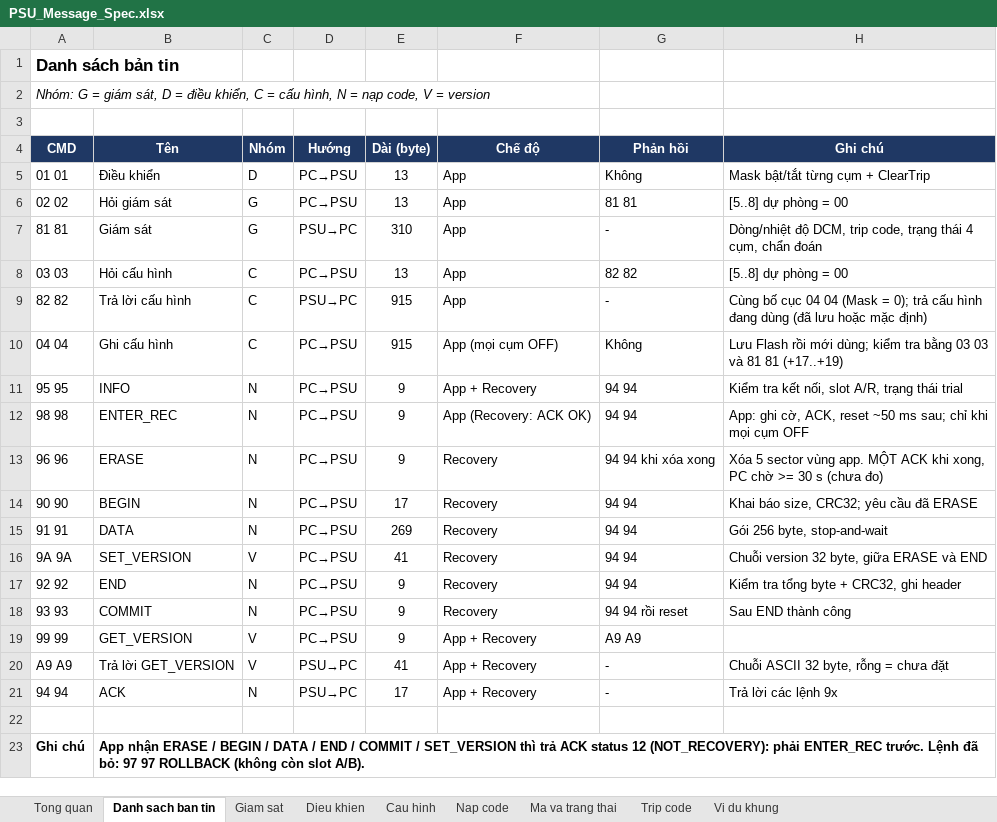
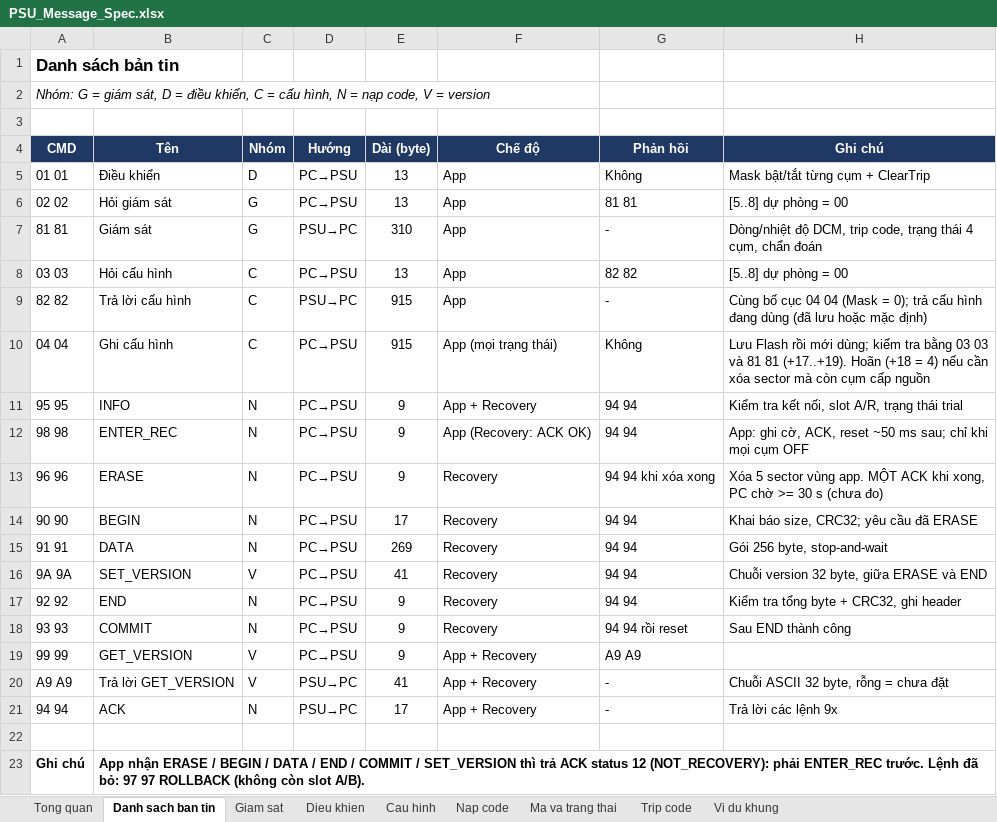
Before and after one commit to yuhneyugnnnn221103/PSU-Firmware, an Excel workbook: docs/PSU_Message_Spec.xlsx, sheet Danh sach ban tin, drawn as a sheet; values as stored, in another font and other column widths than the file's, no borders; the diff names each change by its address in the sheet, - before the commit and + after, or states it on an @@ line.

```diff
--- a/docs/PSU_Message_Spec.xlsx (sheet Danh sach ban tin)
+++ b/docs/PSU_Message_Spec.xlsx (sheet Danh sach ban tin)
-F10 (Chế độ): App (mọi cụm OFF)
+F10 (Chế độ): App (mọi trạng thái)
-H10 (Ghi chú): …81 81 (+17..+19)
+H10 (Ghi chú): …81 81 (+17..+19). Hoãn (+18 = 4) nếu cần xóa sector mà còn cụm cấp nguồn
```
Also changed, not shown: sheet Nap code, sheet Vi du khung, sheet Giam sat, sheet Cau hinh, sheet Dieu khien, sheet Ma va trang thai, 10 other files.
